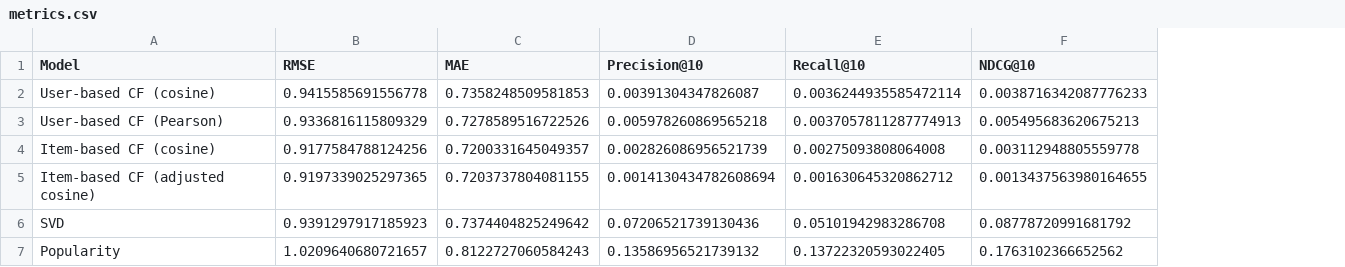
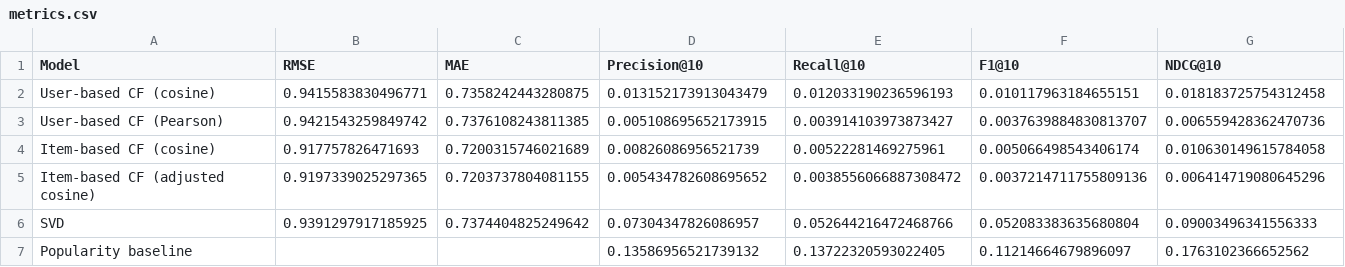
Before and after one commit to agbjs22/Collaborative-filtering, a CSV file: results/metrics.csv, drawn as a sheet; addresses are those after the commit; the diff names each change by its address in the sheet, - before the commit and + after, or states it on an @@ line.

```diff
--- a/results/metrics.csv
+++ b/results/metrics.csv
+column F (F1@10), rows 2-7: 0.010117963184655151 | 0.0037639884830813707 | 0.005066498543406174 | 0.0037214711755809136 | 0.052083383635680804 | 0.11214664679896097
-B2 (RMSE): 0.9415585691556778
+B2 (RMSE): 0.9415583830496771
-C2 (MAE): 0.7358248509581853
+C2 (MAE): 0.7358242443280875
-D2 (Precision@10): 0.00391304347826087
+D2 (Precision@10): 0.013152173913043479
-E2 (Recall@10): 0.0036244935585472114
+E2 (Recall@10): 0.012033190236596193
-G2 (NDCG@10): 0.0038716342087776233
+G2 (NDCG@10): 0.018183725754312458
-B3 (RMSE): 0.9336816115809329
+B3 (RMSE): 0.9421543259849742
-C3 (MAE): 0.7278589516722526
+C3 (MAE): 0.7376108243811385
-D3 (Precision@10): 0.005978260869565218
+D3 (Precision@10): 0.005108695652173915
-E3 (Recall@10): 0.0037057811287774913
+E3 (Recall@10): 0.003914103973873427
-G3 (NDCG@10): 0.005495683620675213
+G3 (NDCG@10): 0.006559428362470736
-B4 (RMSE): 0.9177584788124256
+B4 (RMSE): 0.917757826471693
-C4 (MAE): 0.7200331645049357
+C4 (MAE): 0.7200315746021689
-D4 (Precision@10): 0.002826086956521739
+D4 (Precision@10): 0.00826086956521739
-E4 (Recall@10): 0.00275093808064008
+E4 (Recall@10): 0.00522281469275961
-G4 (NDCG@10): 0.003112948805559778
+G4 (NDCG@10): 0.010630149615784058
-D5 (Precision@10): 0.0014130434782608694
+D5 (Precision@10): 0.005434782608695652
-E5 (Recall@10): 0.001630645320862712
+E5 (Recall@10): 0.0038556066887308472
-G5 (NDCG@10): 0.0013437563980164655
+G5 (NDCG@10): 0.006414719080645296
-B6 (RMSE): 0.9391297917185923
+B6 (RMSE): 0.9391297917185925
-D6 (Precision@10): 0.07206521739130436
+D6 (Precision@10): 0.07304347826086957
-E6 (Recall@10): 0.05101942983286708
+E6 (Recall@10): 0.052644216472468766
-G6 (NDCG@10): 0.08778720991681792
+G6 (NDCG@10): 0.09003496341556333
-A7 (Model): Popularity
+A7 (Model): Popularity baseline
-B7 (RMSE): 1.0209640680721657
+B7 (RMSE): (empty)
-C7 (MAE): 0.8122727060584243
+C7 (MAE): (empty)
```
Also changed, not shown: 43 other files.
